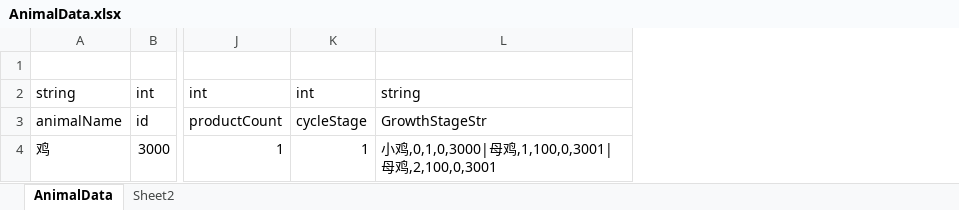
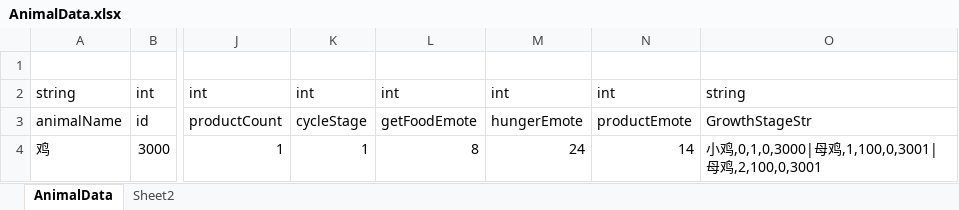
Before and after one commit to shanflyer/Rune-Factory, an Excel workbook: Datas/AnimalData.xlsx, sheet AnimalData, drawn as a sheet; only a part is shown, gaps mark what is left out; values as stored, in another font and other column widths than the file's, no borders; the diff names each change by its address in the sheet, - before the commit and + after, or states it on an @@ line.

```diff
--- a/Datas/AnimalData.xlsx (sheet AnimalData)
+++ b/Datas/AnimalData.xlsx (sheet AnimalData)
+column L, rows 2-4: int | getFoodEmote | 8
+column M, rows 2-4: int | hungerEmote | 24
+column N, rows 2-4: int | productEmote | 14
```
Also changed, not shown: Datas/CharacterData.xlsx, Datas/NPCFunctionData.xlsx, 19 other files.
